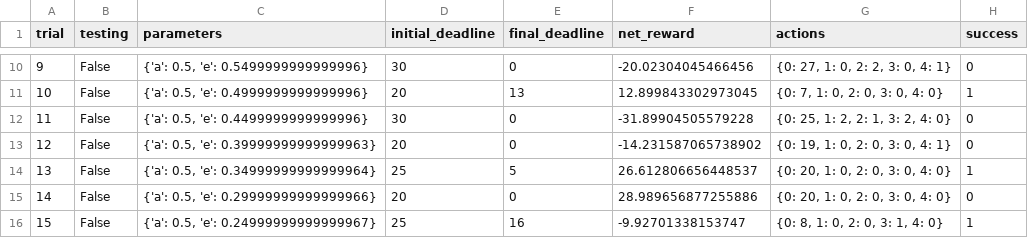
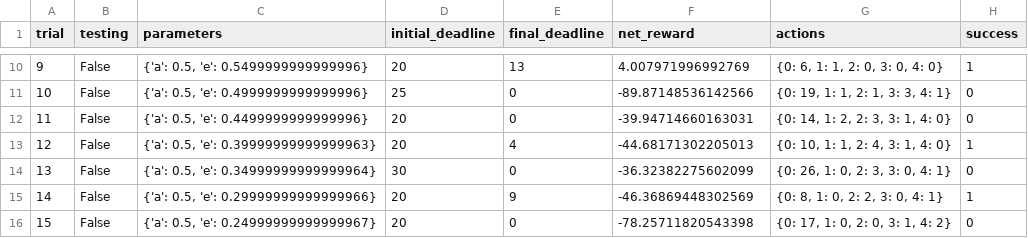
Before and after one commit to rigved/udacity-machine-learning, a CSV file: projects/smartcab/logs/sim_default-learning.csv, drawn as a sheet; only a part is shown, gaps mark what is left out; the diff covers the shown part only.

```diff
--- a/projects/smartcab/logs/sim_default-learning.csv
+++ b/projects/smartcab/logs/sim_default-learning.csv
@@ -10,7 +10,7 @@ trial,testing,parameters,initial_deadline,final_deadline,net_reward,actions,succ
-9,False,"{'a': 0.5, 'e': 0.5499999999999996}",30,0,-20.02304045466456,"{0: 27, 1: 0, 2: 2, 3: 0, 4: 1}",0
-10,False,"{'a': 0.5, 'e': 0.4999999999999996}",20,13,12.899843302973045,"{0: 7, 1: 0, 2: 0, 3: 0, 4: 0}",1
-11,False,"{'a': 0.5, 'e': 0.4499999999999996}",30,0,-31.89904505579228,"{0: 25, 1: 2, 2: 1, 3: 2, 4: 0}",0
-12,False,"{'a': 0.5, 'e': 0.39999999999999963}",20,0,-14.231587065738902,"{0: 19, 1: 0, 2: 0, 3: 0, 4: 1}",0
-13,False,"{'a': 0.5, 'e': 0.34999999999999964}",25,5,26.612806656448537,"{0: 20, 1: 0, 2: 0, 3: 0, 4: 0}",1
-14,False,"{'a': 0.5, 'e': 0.29999999999999966}",20,0,28.989656877255886,"{0: 20, 1: 0, 2: 0, 3: 0, 4: 0}",0
-15,False,"{'a': 0.5, 'e': 0.24999999999999967}",25,16,-9.92701338153747,"{0: 8, 1: 0, 2: 0, 3: 1, 4: 0}",1
+9,False,"{'a': 0.5, 'e': 0.5499999999999996}",20,13,4.007971996992769,"{0: 6, 1: 1, 2: 0, 3: 0, 4: 0}",1
+10,False,"{'a': 0.5, 'e': 0.4999999999999996}",25,0,-89.87148536142566,"{0: 19, 1: 1, 2: 1, 3: 3, 4: 1}",0
+11,False,"{'a': 0.5, 'e': 0.4499999999999996}",20,0,-39.94714660163031,"{0: 14, 1: 2, 2: 3, 3: 1, 4: 0}",0
+12,False,"{'a': 0.5, 'e': 0.39999999999999963}",20,4,-44.68171302205013,"{0: 10, 1: 1, 2: 4, 3: 1, 4: 0}",1
+13,False,"{'a': 0.5, 'e': 0.34999999999999964}",30,0,-36.32382275602099,"{0: 26, 1: 0, 2: 3, 3: 0, 4: 1}",0
+14,False,"{'a': 0.5, 'e': 0.29999999999999966}",20,9,-46.36869448302569,"{0: 8, 1: 0, 2: 2, 3: 0, 4: 1}",1
+15,False,"{'a': 0.5, 'e': 0.24999999999999967}",20,0,-78.25711820543398,"{0: 17, 1: 0, 2: 0, 3: 1, 4: 2}",0
```
Also changed, not shown: 90 edited cells elsewhere in this file, 6 other files.
